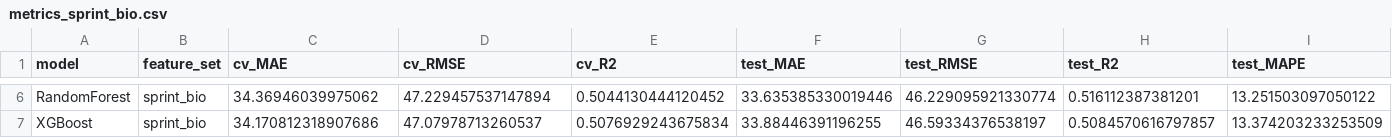
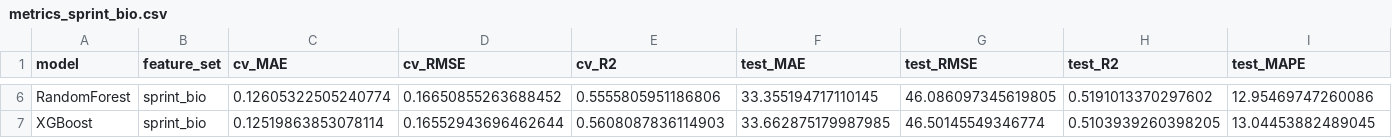
Before and after one commit to APXAXN/sprint_FTP_ML, a CSV file: outputs/results/metrics_sprint_bio.csv, drawn as a sheet; only a part is shown, gaps mark what is left out; the diff covers the shown part only; the diff names each change by its address in the sheet, - before the commit and + after, or states it on an @@ line.

```diff
--- a/outputs/results/metrics_sprint_bio.csv
+++ b/outputs/results/metrics_sprint_bio.csv
-C6 (cv_MAE): 34.36946039975062
+C6 (cv_MAE): 0.12605322505240774
-D6 (cv_RMSE): 47.229457537147894
+D6 (cv_RMSE): 0.16650855263688452
-E6 (cv_R2): 0.5044130444120452
+E6 (cv_R2): 0.5555805951186806
-F6 (test_MAE): 33.635385330019446
+F6 (test_MAE): 33.355194717110145
-G6 (test_RMSE): 46.229095921330774
+G6 (test_RMSE): 46.086097345619805
-H6 (test_R2): 0.516112387381201
+H6 (test_R2): 0.5191013370297602
-I6 (test_MAPE): 13.251503097050122
+I6 (test_MAPE): 12.95469747260086
-C7 (cv_MAE): 34.170812318907686
+C7 (cv_MAE): 0.12519863853078114
-D7 (cv_RMSE): 47.07978713260537
+D7 (cv_RMSE): 0.16552943696462644
-E7 (cv_R2): 0.5076929243675834
+E7 (cv_R2): 0.5608087836114903
-F7 (test_MAE): 33.88446391196255
+F7 (test_MAE): 33.662875179987985
-G7 (test_RMSE): 46.59334376538197
+G7 (test_RMSE): 46.50145549346774
-H7 (test_R2): 0.5084570616797857
+H7 (test_R2): 0.5103939260398205
-I7 (test_MAPE): 13.374203233253509
+I7 (test_MAPE): 13.04453882489045
```
Also changed, not shown: 28 edited cells elsewhere in this file, outputs/results/metrics_full_submax.csv, outputs/results/metrics_sprint_eng.csv, 29 other files.
